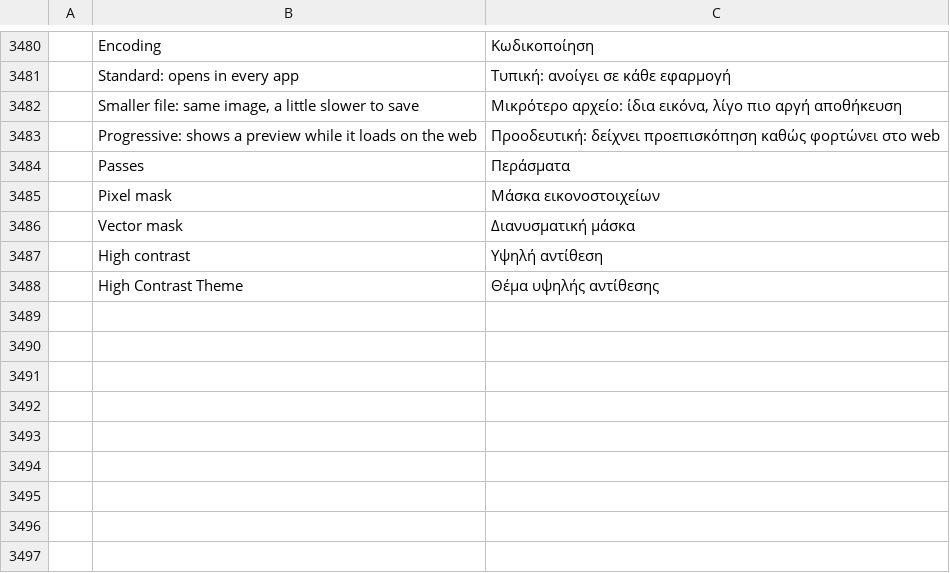
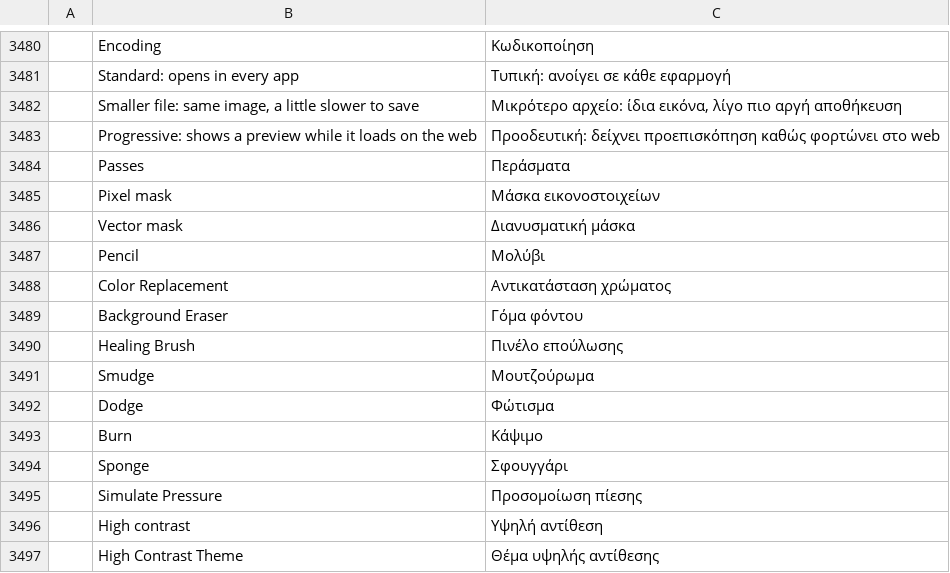
Before and after one commit to treeforjs/photocraft, a TSV file: crates/ui-egui/src/i18n/el.tsv, drawn as a sheet; only a part is shown, gaps mark what is left out; the diff names each change by its address in the sheet, - before the commit and + after, or states it on an @@ line.

```diff
--- a/crates/ui-egui/src/i18n/el.tsv
+++ b/crates/ui-egui/src/i18n/el.tsv
+row 3487:  | Pencil | Μολύβι
+row 3488:  | Color Replacement | Αντικατάσταση χρώματος
+row 3489:  | Background Eraser | Γόμα φόντου
+row 3490:  | Healing Brush | Πινέλο επούλωσης
+row 3491:  | Smudge | Μουτζούρωμα
+row 3492:  | Dodge | Φώτισμα
+row 3493:  | Burn | Κάψιμο
+row 3494:  | Sponge | Σφουγγάρι
+row 3495:  | Simulate Pressure | Προσομοίωση πίεσης
```
Also changed, not shown: crates/ui-egui/src/i18n/cs.tsv, crates/ui-egui/src/i18n/ko.tsv, 18 other files.
